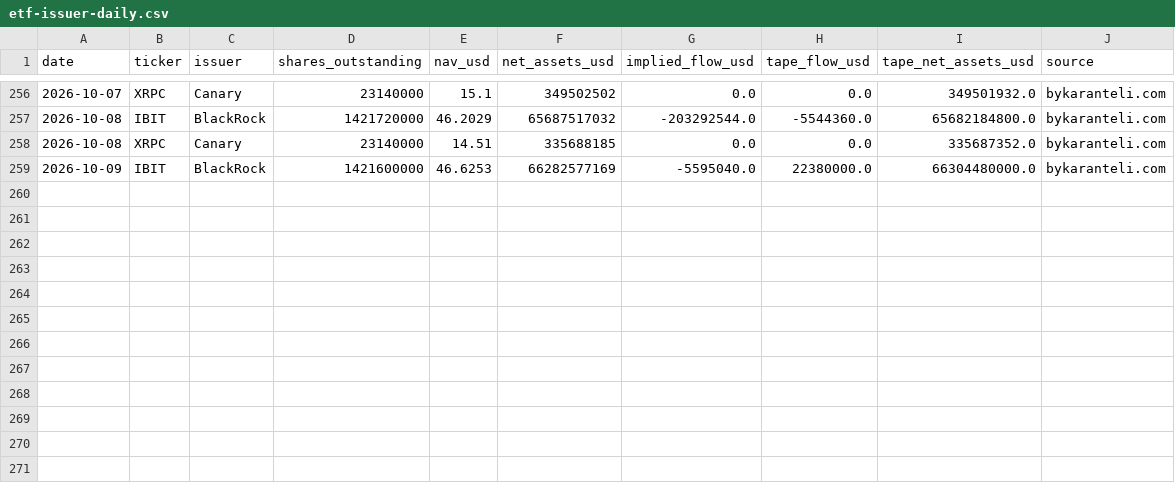
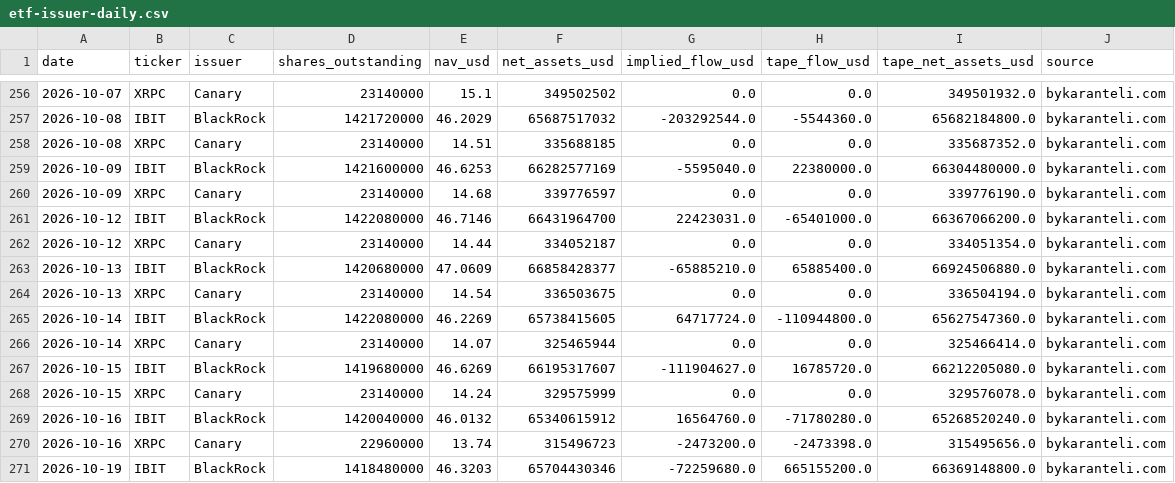
Before and after one commit to OmarElkadi2020/Omar, a CSV file: research/crypto_trend_classifier/data/bykaranteli/etf-issuer-daily.csv, drawn as a sheet; only a part is shown, gaps mark what is left out.

```diff
--- a/research/crypto_trend_classifier/data/bykaranteli/etf-issuer-daily.csv
+++ b/research/crypto_trend_classifier/data/bykaranteli/etf-issuer-daily.csv
@@ -259 +259,13 @@ date,ticker,issuer,shares_outstanding,nav_usd,net_assets_usd,implied_flow_usd,ta
 2026-10-09,IBIT,BlackRock,1421600000,46.6253,66282577169,-5595040.0,22380000.0,66304480000.0,bykaranteli.com
+2026-10-09,XRPC,Canary,23140000,14.68,339776597,0.0,0.0,339776190.0,bykaranteli.com
+2026-10-12,IBIT,BlackRock,1422080000,46.7146,66431964700,22423031.0,-65401000.0,66367066200.0,bykaranteli.com
+2026-10-12,XRPC,Canary,23140000,14.44,334052187,0.0,0.0,334051354.0,bykaranteli.com
+2026-10-13,IBIT,BlackRock,1420680000,47.0609,66858428377,-65885210.0,65885400.0,66924506880.0,bykaranteli.com
+2026-10-13,XRPC,Canary,23140000,14.54,336503675,0.0,0.0,336504194.0,bykaranteli.com
+2026-10-14,IBIT,BlackRock,1422080000,46.2269,65738415605,64717724.0,-110944800.0,65627547360.0,bykaranteli.com
+2026-10-14,XRPC,Canary,23140000,14.07,325465944,0.0,0.0,325466414.0,bykaranteli.com
+2026-10-15,IBIT,BlackRock,1419680000,46.6269,66195317607,-111904627.0,16785720.0,66212205080.0,bykaranteli.com
+2026-10-15,XRPC,Canary,23140000,14.24,329575999,0.0,0.0,329576078.0,bykaranteli.com
+2026-10-16,IBIT,BlackRock,1420040000,46.0132,65340615912,16564760.0,-71780280.0,65268520240.0,bykaranteli.com
+2026-10-16,XRPC,Canary,22960000,13.74,315496723,-2473200.0,-2473398.0,315495656.0,bykaranteli.com
+2026-10-19,IBIT,BlackRock,1418480000,46.3203,65704430346,-72259680.0,665155200.0,66369148800.0,bykaranteli.com
```
Also changed, not shown: research/crypto_trend_classifier/data/bykaranteli/dvol-daily.csv, research/crypto_trend_classifier/data/bykaranteli/etf-flows.csv, 1 other file.
